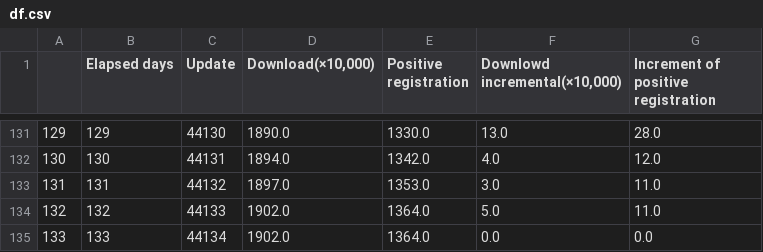
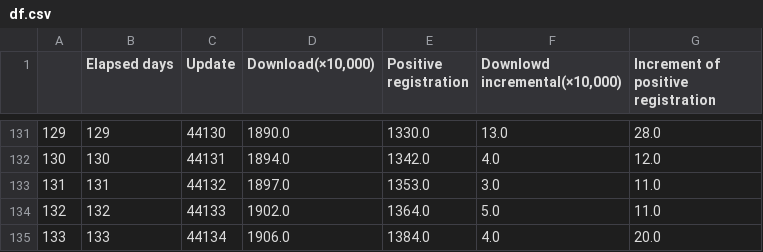
Before and after one commit to Unagi2/cocoa-getinfo, a CSV file: log_pool/df.csv, drawn as a sheet; only a part is shown, gaps mark what is left out.

```diff
--- a/log_pool/df.csv
+++ b/log_pool/df.csv
@@ -134,2 +134,2 @@
 132,132,44133,1902.0,1364.0,5.0,11.0
-133,133,44134,1902.0,1364.0,0.0,0.0
+133,133,44134,1906.0,1384.0,4.0,20.0
```
Also changed, not shown: log_pool/cocoa_data.csv, log_pool/df_interpolate.csv, 10 other files.
